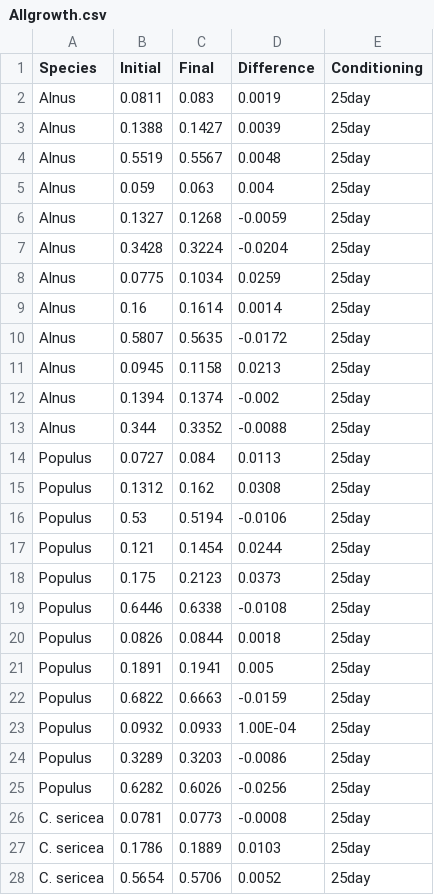
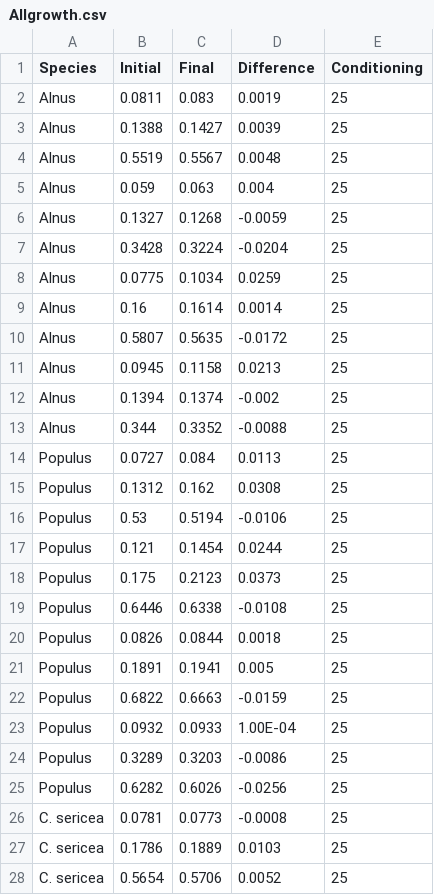
Before and after one commit to elhamant/Salmonflies, a CSV file: Data/Allgrowth.csv, drawn as a sheet; only a part is shown; the diff covers the shown part only.

```diff
--- a/Data/Allgrowth.csv
+++ b/Data/Allgrowth.csv
@@ -1,28 +1,28 @@
 Species,Initial,Final,Difference,Conditioning
-Alnus,0.0811,0.083,0.0019,25day
-Alnus,0.1388,0.1427,0.0039,25day
-Alnus,0.5519,0.5567,0.0048,25day
-Alnus,0.059,0.063,0.004,25day
-Alnus,0.1327,0.1268,-0.0059,25day
-Alnus,0.3428,0.3224,-0.0204,25day
-Alnus,0.0775,0.1034,0.0259,25day
-Alnus,0.16,0.1614,0.0014,25day
-Alnus,0.5807,0.5635,-0.0172,25day
-Alnus,0.0945,0.1158,0.0213,25day
-Alnus,0.1394,0.1374,-0.002,25day
-Alnus,0.344,0.3352,-0.0088,25day
-Populus,0.0727,0.084,0.0113,25day
-Populus,0.1312,0.162,0.0308,25day
-Populus,0.53,0.5194,-0.0106,25day
-Populus,0.121,0.1454,0.0244,25day
-Populus,0.175,0.2123,0.0373,25day
-Populus,0.6446,0.6338,-0.0108,25day
-Populus,0.0826,0.0844,0.0018,25day
-Populus,0.1891,0.1941,0.005,25day
-Populus,0.6822,0.6663,-0.0159,25day
-Populus,0.0932,0.0933,1.00E-04,25day
-Populus,0.3289,0.3203,-0.0086,25day
-Populus,0.6282,0.6026,-0.0256,25day
-C. sericea,0.0781,0.0773,-0.0008,25day
-C. sericea,0.1786,0.1889,0.0103,25day
-C. sericea,0.5654,0.5706,0.0052,25day
+Alnus,0.0811,0.083,0.0019,25
+Alnus,0.1388,0.1427,0.0039,25
+Alnus,0.5519,0.5567,0.0048,25
+Alnus,0.059,0.063,0.004,25
+Alnus,0.1327,0.1268,-0.0059,25
+Alnus,0.3428,0.3224,-0.0204,25
+Alnus,0.0775,0.1034,0.0259,25
+Alnus,0.16,0.1614,0.0014,25
+Alnus,0.5807,0.5635,-0.0172,25
+Alnus,0.0945,0.1158,0.0213,25
+Alnus,0.1394,0.1374,-0.002,25
+Alnus,0.344,0.3352,-0.0088,25
+Populus,0.0727,0.084,0.0113,25
+Populus,0.1312,0.162,0.0308,25
+Populus,0.53,0.5194,-0.0106,25
+Populus,0.121,0.1454,0.0244,25
+Populus,0.175,0.2123,0.0373,25
+Populus,0.6446,0.6338,-0.0108,25
+Populus,0.0826,0.0844,0.0018,25
+Populus,0.1891,0.1941,0.005,25
+Populus,0.6822,0.6663,-0.0159,25
+Populus,0.0932,0.0933,1.00E-04,25
+Populus,0.3289,0.3203,-0.0086,25
+Populus,0.6282,0.6026,-0.0256,25
+C. sericea,0.0781,0.0773,-0.0008,25
+C. sericea,0.1786,0.1889,0.0103,25
+C. sericea,0.5654,0.5706,0.0052,25
```
Also changed, not shown: 93 edited cells elsewhere in this file, 22 other files.
